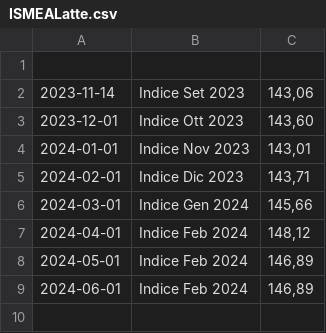
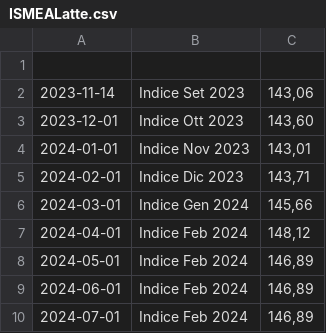
Before and after one commit to F041/LatteItalia, a CSV file: data/ISMEALatte.csv, drawn as a sheet; the diff names each change by its address in the sheet, - before the commit and + after, or states it on an @@ line.

```diff
--- a/data/ISMEALatte.csv
+++ b/data/ISMEALatte.csv
+row 10: 2024-07-01 | Indice Feb 2024 | 146,89
```
